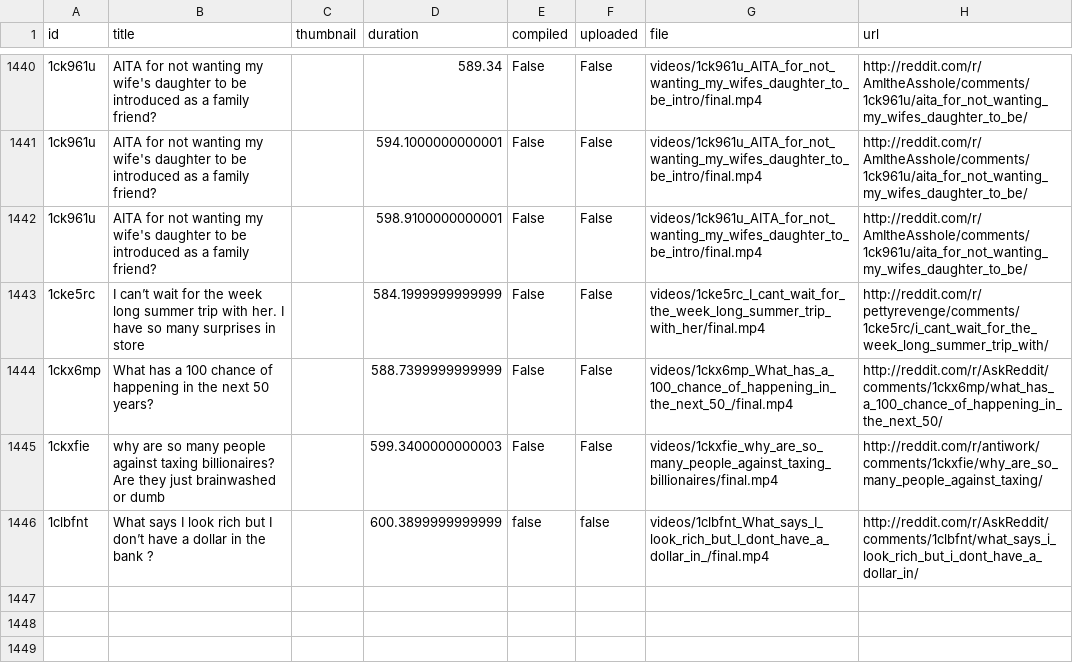
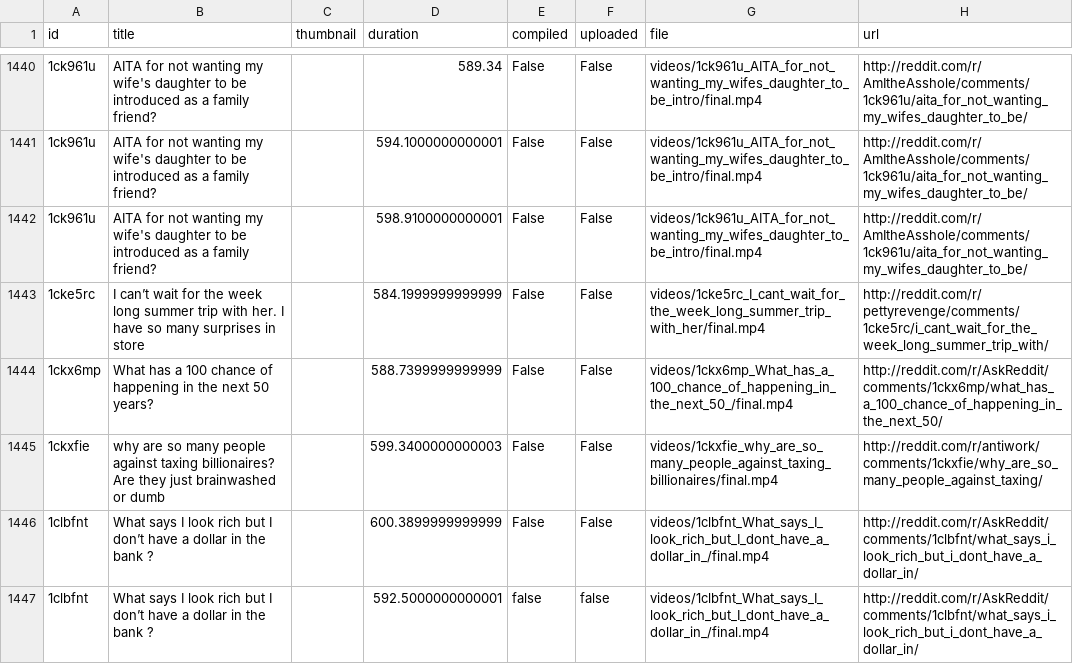
Before and after one commit to alexlaverty/python-reddit-youtube-bot, a CSV file: data.csv, drawn as a sheet; only a part is shown, gaps mark what is left out; addresses are those after the commit; the diff names each change by its address in the sheet, - before the commit and + after, or states it on an @@ line.

```diff
--- a/data.csv
+++ b/data.csv
+row 1446: 1clbfnt | What says I look rich but I don’t have a dollar in the bank ? |  | 600.3899999999999 | False | False | videos/1clbfnt_What_says_I_look_rich_but_I_dont_have_a_dollar_in_/final.mp4 | http://reddit.com/r/AskReddit/comments/1clbfnt/what_says_i_look_rich_but_i_dont_have_a_dollar_in/
-D1447 (duration): 600.3899999999999
+D1447 (duration): 592.5000000000001
```
